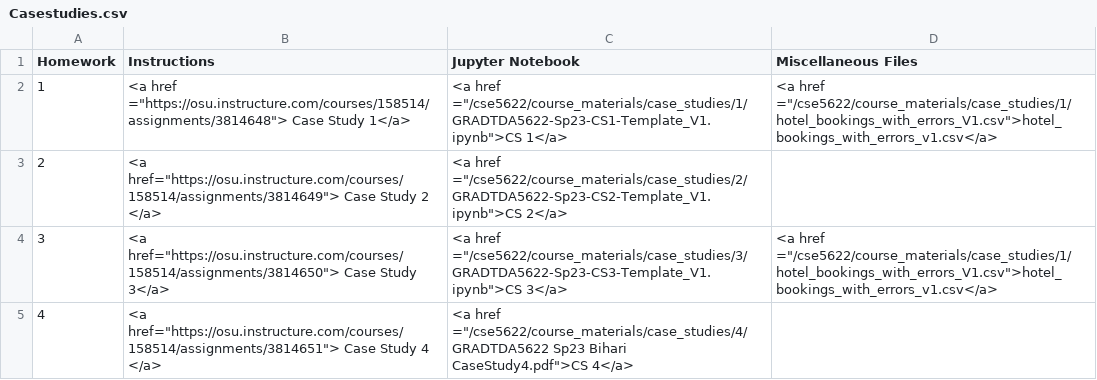
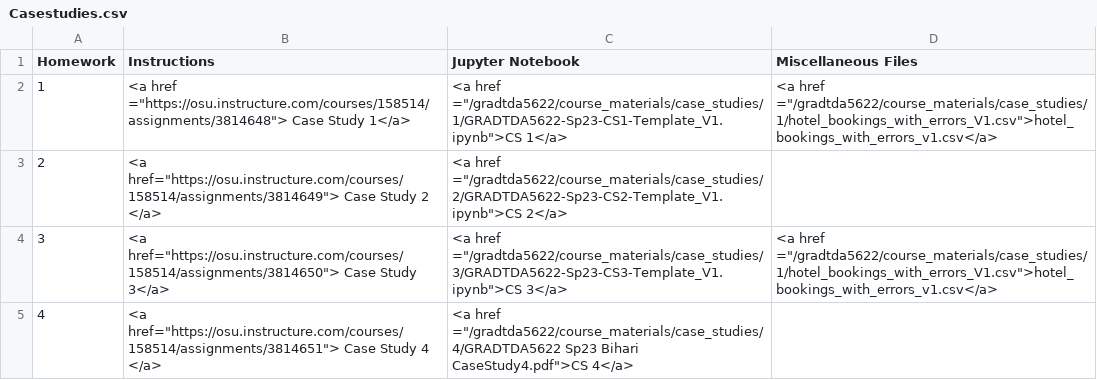
Before and after one commit to gryslik/gradtda5622, a CSV file: _data/Casestudies.csv, drawn as a sheet.

```diff
--- a/_data/Casestudies.csv
+++ b/_data/Casestudies.csv
@@ -1,5 +1,5 @@
 Homework,Instructions,Jupyter Notebook,Miscellaneous Files
-1,"<a href =""https://osu.instructure.com/courses/158514/assignments/3814648""> Case Study  1</a>","<a href =""/cse5622/course_materials/case_studies/1/GRADTDA5622-Sp23-CS1-Template_V1.ipynb"">CS 1</a>","<a href =""/cse5622/course_materials/case_studies/1/hotel_bookings_with_errors_V1.csv"">hotel_bookings_with_errors_v1.csv</a>"
-2,"<a href=""https://osu.instructure.com/courses/158514/assignments/3814649""> Case Study 2 </a>","<a href =""/cse5622/course_materials/case_studies/2/GRADTDA5622-Sp23-CS2-Template_V1.ipynb"">CS 2</a>",
-3,"<a href=""https://osu.instructure.com/courses/158514/assignments/3814650""> Case Study 3</a>","<a href =""/cse5622/course_materials/case_studies/3/GRADTDA5622-Sp23-CS3-Template_V1.ipynb"">CS 3</a>","<a href =""/cse5622/course_materials/case_studies/1/hotel_bookings_with_errors_V1.csv"">hotel_bookings_with_errors_v1.csv</a>"
-4,"<a href=""https://osu.instructure.com/courses/158514/assignments/3814651""> Case Study 4 </a>","<a href =""/cse5622/course_materials/case_studies/4/GRADTDA5622 Sp23 Bihari CaseStudy4.pdf"">CS 4</a>",
+1,"<a href =""https://osu.instructure.com/courses/158514/assignments/3814648""> Case Study  1</a>","<a href =""/gradtda5622/course_materials/case_studies/1/GRADTDA5622-Sp23-CS1-Template_V1.ipynb"">CS 1</a>","<a href =""/gradtda5622/course_materials/case_studies/1/hotel_bookings_with_errors_V1.csv"">hotel_bookings_with_errors_v1.csv</a>"
+2,"<a href=""https://osu.instructure.com/courses/158514/assignments/3814649""> Case Study 2 </a>","<a href =""/gradtda5622/course_materials/case_studies/2/GRADTDA5622-Sp23-CS2-Template_V1.ipynb"">CS 2</a>",
+3,"<a href=""https://osu.instructure.com/courses/158514/assignments/3814650""> Case Study 3</a>","<a href =""/gradtda5622/course_materials/case_studies/3/GRADTDA5622-Sp23-CS3-Template_V1.ipynb"">CS 3</a>","<a href =""/gradtda5622/course_materials/case_studies/1/hotel_bookings_with_errors_V1.csv"">hotel_bookings_with_errors_v1.csv</a>"
+4,"<a href=""https://osu.instructure.com/courses/158514/assignments/3814651""> Case Study 4 </a>","<a href =""/gradtda5622/course_materials/case_studies/4/GRADTDA5622 Sp23 Bihari CaseStudy4.pdf"">CS 4</a>",
```
Also changed, not shown: _data/Final.csv, _data/Homeworks.csv, 5 other files.
